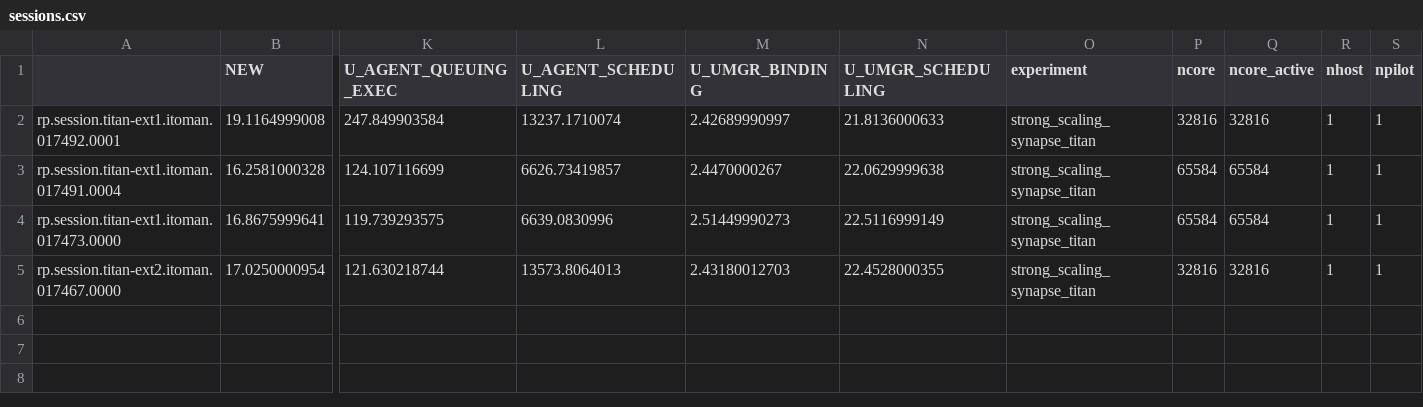
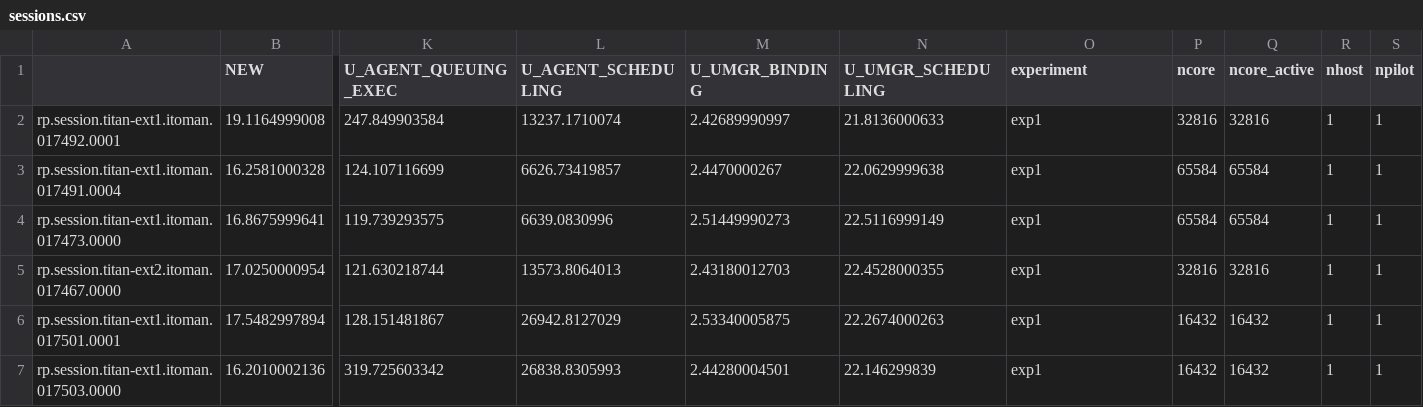
Before and after one commit to radical-experiments/rp.paper, a CSV file: analysis/data/synapse/strong_scaling/sessions.csv, drawn as a sheet; only a part is shown, gaps mark what is left out; rows hold the shown columns only; the diff names each change by its address in the sheet, - before the commit and + after, or states it on an @@ line.

Commit message:
Fix experiments ID in sessions csvs

```diff
--- a/analysis/data/synapse/strong_scaling/sessions.csv
+++ b/analysis/data/synapse/strong_scaling/sessions.csv
-O2:O5 (experiment): strong_scaling_synapse_titan
+O2:O5 (experiment): exp1
+row 6: rp.session.titan-ext1.itoman.017501.0001 | 17.5482997894 | 128.151481867 | 26942.8127029 | 2.53340005875 | 22.2674000263 | exp1 | 16432 | 16432 | 1 | 1
+row 7: rp.session.titan-ext1.itoman.017503.0000 | 16.2010002136 | 319.725603342 | 26838.8305993 | 2.44280004501 | 22.146299839 | exp1 | 16432 | 16432 | 1 | 1
```
Also changed, not shown: analysis/data/synapse/weak_scaling/sessions.csv.
